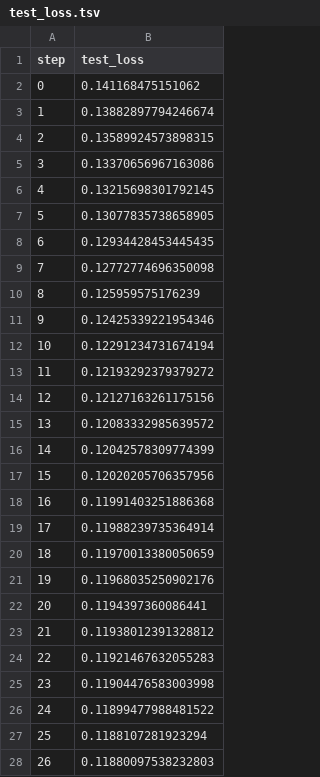
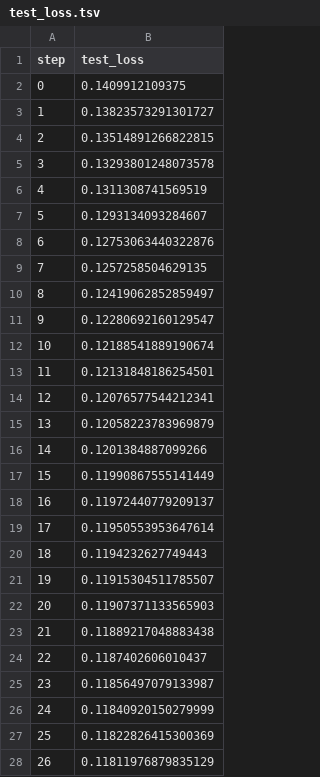
Before and after one commit to chernikovtimofey/aidao-project, a TSV file: track-1/reduction-clusterizer/dvclive/plots/metrics/test_loss.tsv, drawn as a sheet; only a part is shown; the diff covers the shown part only.

```diff
--- a/track-1/reduction-clusterizer/dvclive/plots/metrics/test_loss.tsv
+++ b/track-1/reduction-clusterizer/dvclive/plots/metrics/test_loss.tsv
@@ -1,28 +1,28 @@
 step	test_loss
-0	0.141168475151062
-1	0.13882897794246674
-2	0.13589924573898315
-3	0.13370656967163086
-4	0.13215698301792145
-5	0.13077835738658905
-6	0.12934428453445435
-7	0.12772774696350098
-8	0.125959575176239
-9	0.12425339221954346
-10	0.12291234731674194
-11	0.12193292379379272
-12	0.12127163261175156
-13	0.12083332985639572
-14	0.12042578309774399
-15	0.12020205706357956
-16	0.11991403251886368
-17	0.11988239735364914
-18	0.11970013380050659
-19	0.11968035250902176
-20	0.1194397360086441
-21	0.11938012391328812
-22	0.11921467632055283
-23	0.11904476583003998
-24	0.11899477988481522
-25	0.1188107281923294
-26	0.11880097538232803
+0	0.1409912109375
+1	0.13823573291301727
+2	0.13514891266822815
+3	0.13293801248073578
+4	0.1311308741569519
+5	0.1293134093284607
+6	0.12753063440322876
+7	0.1257258504629135
+8	0.12419062852859497
+9	0.12280692160129547
+10	0.12188541889190674
+11	0.12131848186254501
+12	0.12076577544212341
+13	0.12058223783969879
+14	0.1201384887099266
+15	0.11990867555141449
+16	0.11972440779209137
+17	0.11950553953647614
+18	0.1194232627749443
+19	0.11915304511785507
+20	0.11907371133565903
+21	0.11889217048883438
+22	0.1187402606010437
+23	0.11856497079133987
+24	0.11840920150279999
+25	0.11822826415300369
+26	0.11811976879835129
```
Also changed, not shown: 73 edited cells elsewhere in this file, track-1/reduction-clusterizer/dvclive/plots/metrics/train_loss.tsv, 5 other files.
